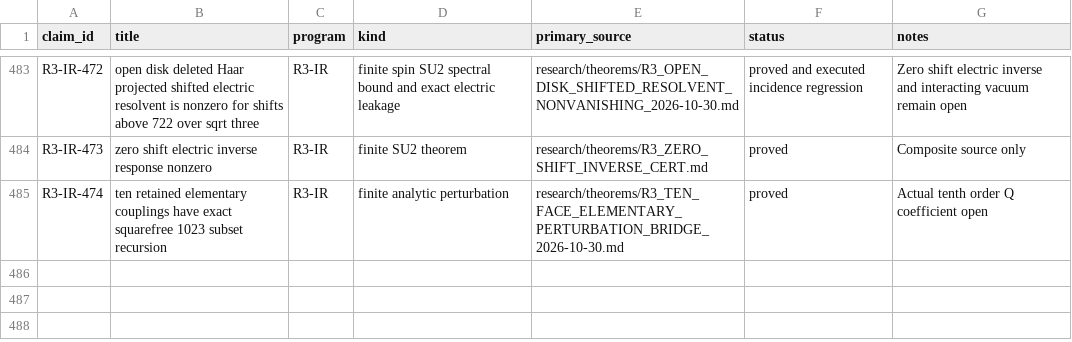
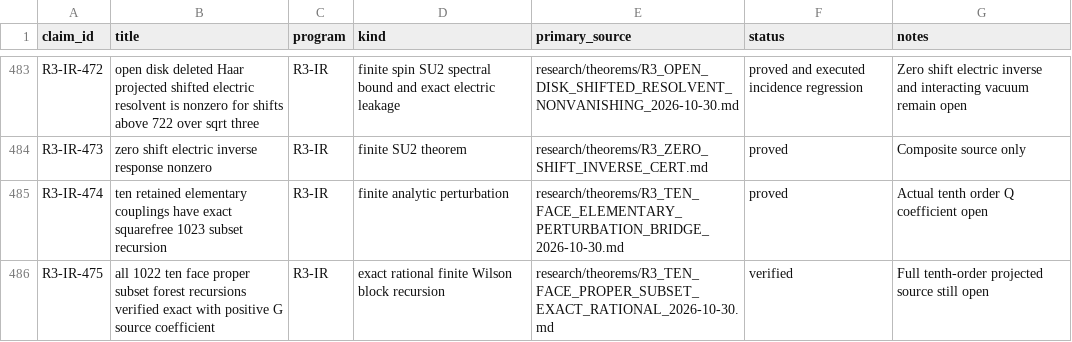
Before and after one commit to syncgravity/Singular-Boundary, a CSV file: research/claims/CLAIM_LEDGER.csv, drawn as a sheet; only a part is shown, gaps mark what is left out.

Commit message:
ledger: exact ten face proper subset recursion and source coefficient

```diff
--- a/research/claims/CLAIM_LEDGER.csv
+++ b/research/claims/CLAIM_LEDGER.csv
@@ -485 +485,2 @@ R3-IR-473,zero shift electric inverse response nonzero,R3-IR,finite SU2 theorem,
 R3-IR-474,ten retained elementary couplings have exact squarefree 1023 subset recursion,R3-IR,finite analytic perturbation,research/theorems/R3_TEN_FACE_ELEMENTARY_PERTURBATION_BRIDGE_2026-10-30.md,proved,Actual tenth order Q coefficient open
+R3-IR-475,all 1022 ten face proper subset forest recursions verified exact with positive G source coefficient,R3-IR,exact rational finite Wilson block recursion,research/theorems/R3_TEN_FACE_PROPER_SUBSET_EXACT_RATIONAL_2026-10-30.md,verified,Full tenth-order projected source still open
```
